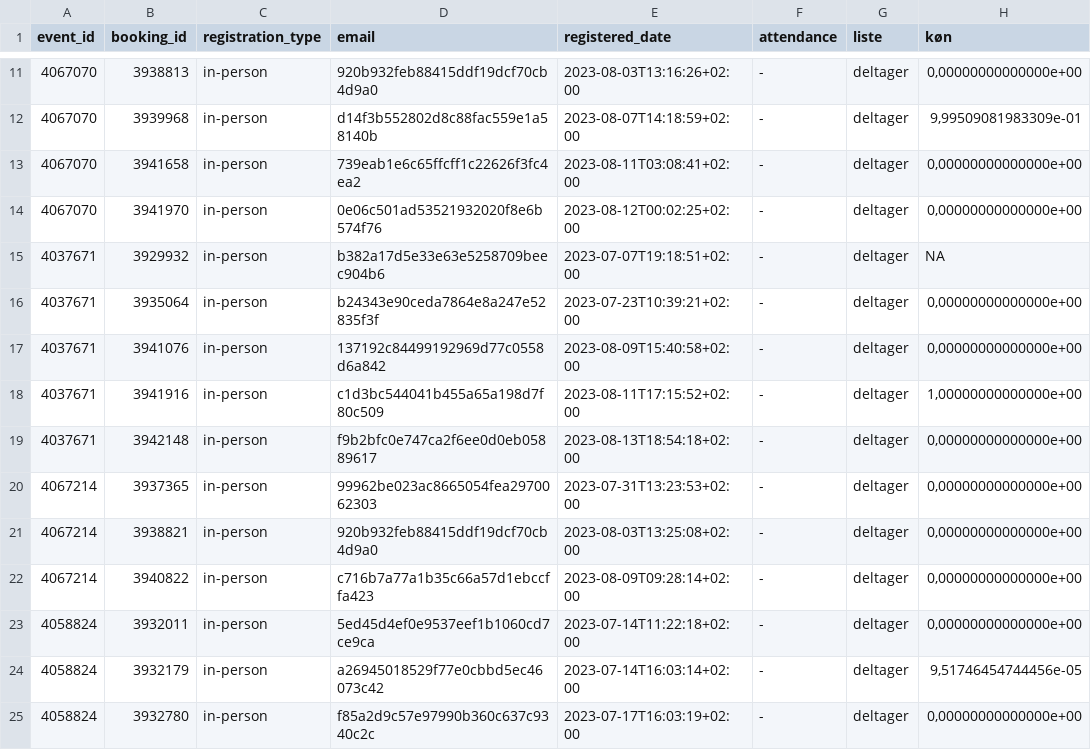
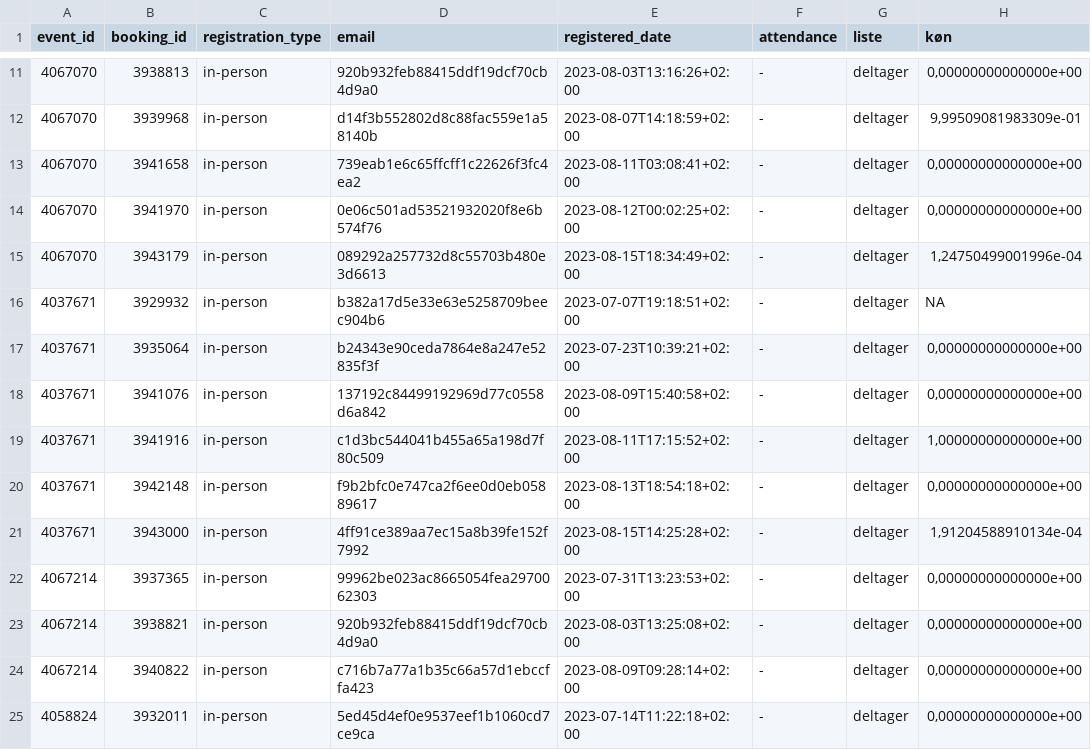
Before and after one commit to KUBDatalab/tal-og-data, a CSV file: data/event_data/current_events_details.csv, drawn as a sheet; only a part is shown, gaps mark what is left out; the shorter side is filled out with more unchanged rows; the diff names each change by its address in the sheet, - before the commit and + after, or states it on an @@ line.

```diff
--- a/data/event_data/current_events_details.csv
+++ b/data/event_data/current_events_details.csv
+row 15: 4067070 | 3943179 | in-person | 089292a257732d8c55703b480e3d6613 | 2023-08-15T18:34:49+02:00 | - | deltager | 1,24750499001996e-04
+row 21: 4037671 | 3943000 | in-person | 4ff91ce389aa7ec15a8b39fe152f7992 | 2023-08-15T14:25:28+02:00 | - | deltager | 1,91204588910134e-04
```
Also changed, not shown: data/event_data/aktuelt_events.csv, data/event_data/all_event_details.csv, 5 other files.
